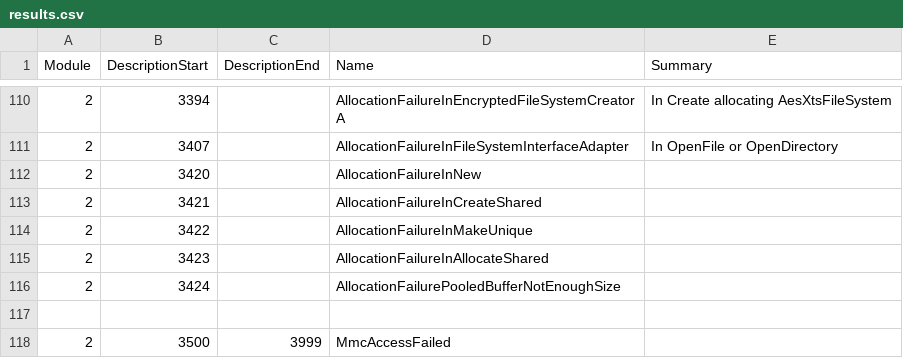
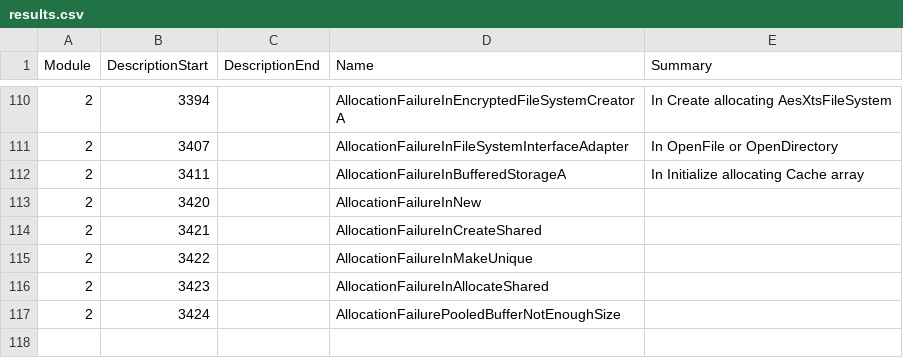
Before and after one commit to Thealexbarney/LibHac, a CSV file: build/CodeGen/results.csv, drawn as a sheet; only a part is shown, gaps mark what is left out; the shorter side is filled out with more unchanged rows; the diff names each change by its address in the sheet, - before the commit and + after, or states it on an @@ line.

Commit message:
Add BufferedStorage with some supporting classes

```diff
--- a/build/CodeGen/results.csv
+++ b/build/CodeGen/results.csv
+row 112: 2 | 3411 |  | AllocationFailureInBufferedStorageA | In Initialize allocating Cache array
```
Also changed, not shown: 15 other files.
